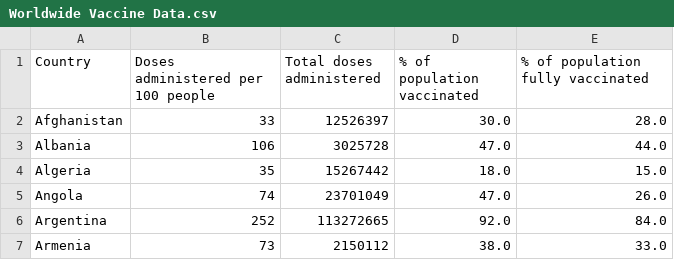
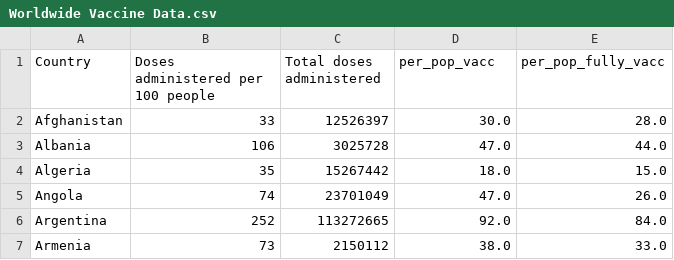
Before and after one commit to swil0067/Assignment2, a CSV file: data/Worldwide Vaccine Data.csv, drawn as a sheet; only a part is shown.

```diff
--- a/data/Worldwide Vaccine Data.csv
+++ b/data/Worldwide Vaccine Data.csv
@@ -1,2 +1,2 @@
-Country,Doses administered per 100 people,Total doses administered,% of population vaccinated,% of population fully vaccinated
+Country,Doses administered per 100 people,Total doses administered,per_pop_vacc,per_pop_fully_vacc
 Afghanistan,33,12526397,30.0,28.0
```
Also changed, not shown: 1 other file.
